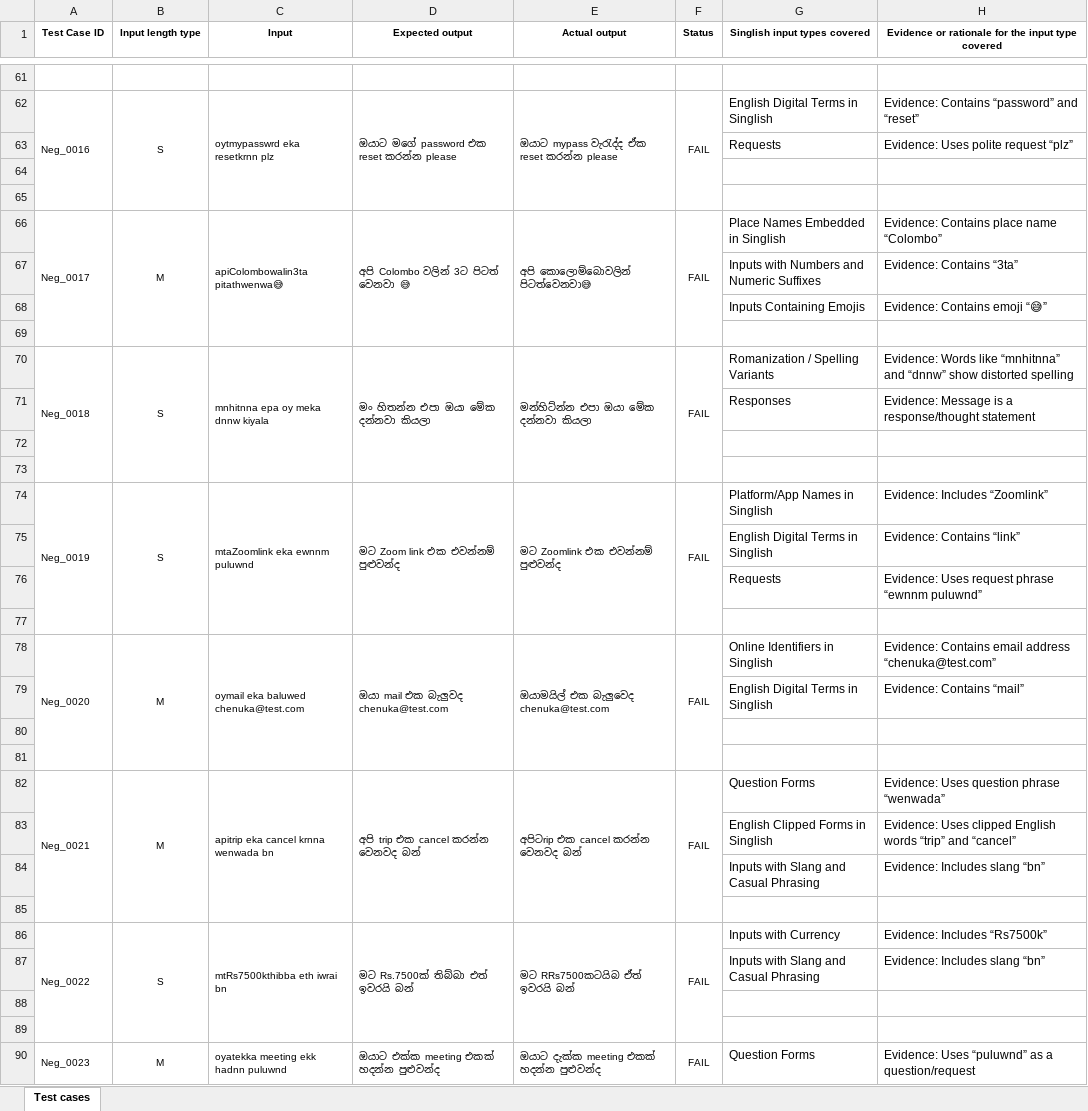
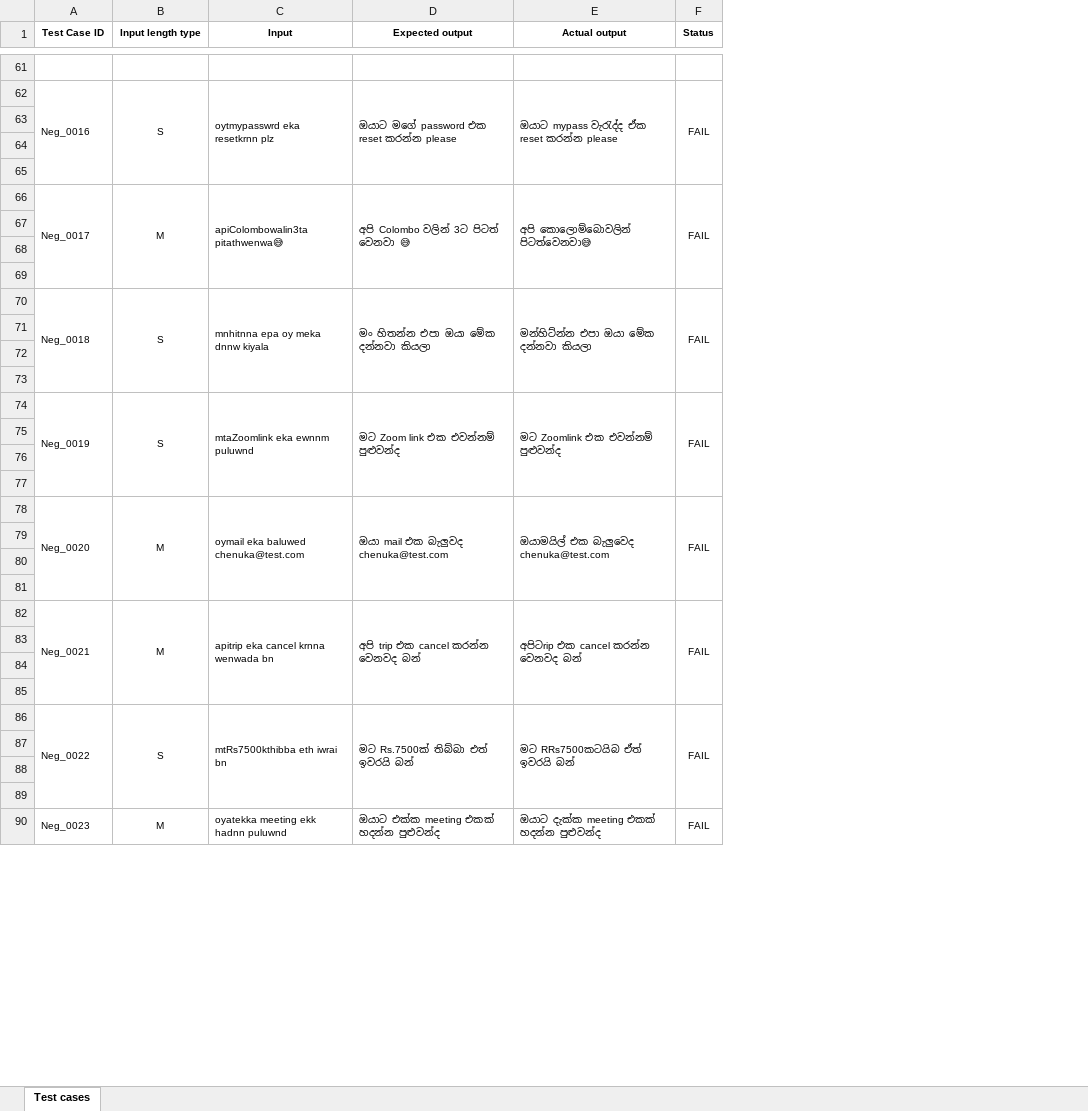
Before and after one commit to Chenuka01/IT23653986_Playwright, an Excel workbook: IT23653986 - Assignment 1 - Test cases.xlsx, sheet Test cases, drawn as a sheet; only a part is shown, gaps mark what is left out; values as stored, in another font and other column widths than the file's, no borders; the diff covers the shown part only; the diff names each change by its address in the sheet, - before the commit and + after, or states it on an @@ line.

Commit message:
update files

```diff
--- a/IT23653986 - Assignment 1 - Test cases.xlsx (sheet Test cases)
+++ b/IT23653986 - Assignment 1 - Test cases.xlsx (sheet Test cases)
-column G (Singlish input types covered), rows 62-90: English Digital Terms in Singlish | Requests |  |  | Place Names Embedded in Singlish | Inputs with Numbers and Numeric Suffixes | Inputs Containing Emojis |  | Romanization / Spelling Variants | Responses |  |  | Platform/App Names in Singlish | English Digital Terms in Singlish | Requests |  | Online Identifiers in Singlish | English Digital Terms in Singlish |  |  | Question Forms | English Clipped Forms in Singlish | Inputs with Slang and Casual Phrasing |  | Inputs with Currency | Inputs with Slang and Casual Phrasing |  |  | Question Forms
-column H, row 1: Evidence or rationale for the input type covered; rows 62-90: Evidence: Contains “password” and “reset” | Evidence: Uses polite request “plz” |  |  | Evidence: Contains place name “Colombo” | Evidence: Contains “3ta” | Evidence: Contains emoji “😅” |  | Evidence: Words like “mnhitnna” and “dnnw” show distorted spelling | Evidence: Message is a response/thought statement |  |  | Evidence: Includes “Zoomlink” | Evidence: Contains “link” | Evidence: Uses request phrase “ewnnm puluwnd” |  | Evidence: Contains email address “chenuka@test.com” | Evidence: Contains “mail” |  |  | Evidence: Uses question phrase “wenwada” | Evidence: Uses clipped English words “trip” and “cancel” | Evidence: Includes slang “bn” |  | Evidence: Includes “Rs7500k” | Evidence: Includes slang “bn” |  |  | Evidence: Uses “puluwnd” as a question/request
-row 63:  |  |  |  |  |  | Requests | Evidence: Uses polite request “plz”
+row 63: (empty)
-row 67:  |  |  |  |  |  | Inputs with Numbers and Numeric Suffixes | Evidence: Contains “3ta”
+row 67: (empty)
-row 68:  |  |  |  |  |  | Inputs Containing Emojis | Evidence: Contains emoji “😅”
+row 68: (empty)
-row 71:  |  |  |  |  |  | Responses | Evidence: Message is a response/thought statement
+row 71: (empty)
-row 75:  |  |  |  |  |  | English Digital Terms in Singlish | Evidence: Contains “link”
+row 75: (empty)
-row 76:  |  |  |  |  |  | Requests | Evidence: Uses request phrase “ewnnm puluwnd”
+row 76: (empty)
-row 79:  |  |  |  |  |  | English Digital Terms in Singlish | Evidence: Contains “mail”
+row 79: (empty)
-row 83:  |  |  |  |  |  | English Clipped Forms in Singlish | Evidence: Uses clipped English words “trip” and “cancel”
+row 83: (empty)
-row 84:  |  |  |  |  |  | Inputs with Slang and Casual Phrasing | Evidence: Includes slang “bn”
+row 84: (empty)
-row 87:  |  |  |  |  |  | Inputs with Slang and Casual Phrasing | Evidence: Includes slang “bn”
+row 87: (empty)
```
Also changed, not shown: 2 removed rows, 128 edited cells and merged cells elsewhere in this sheet.
